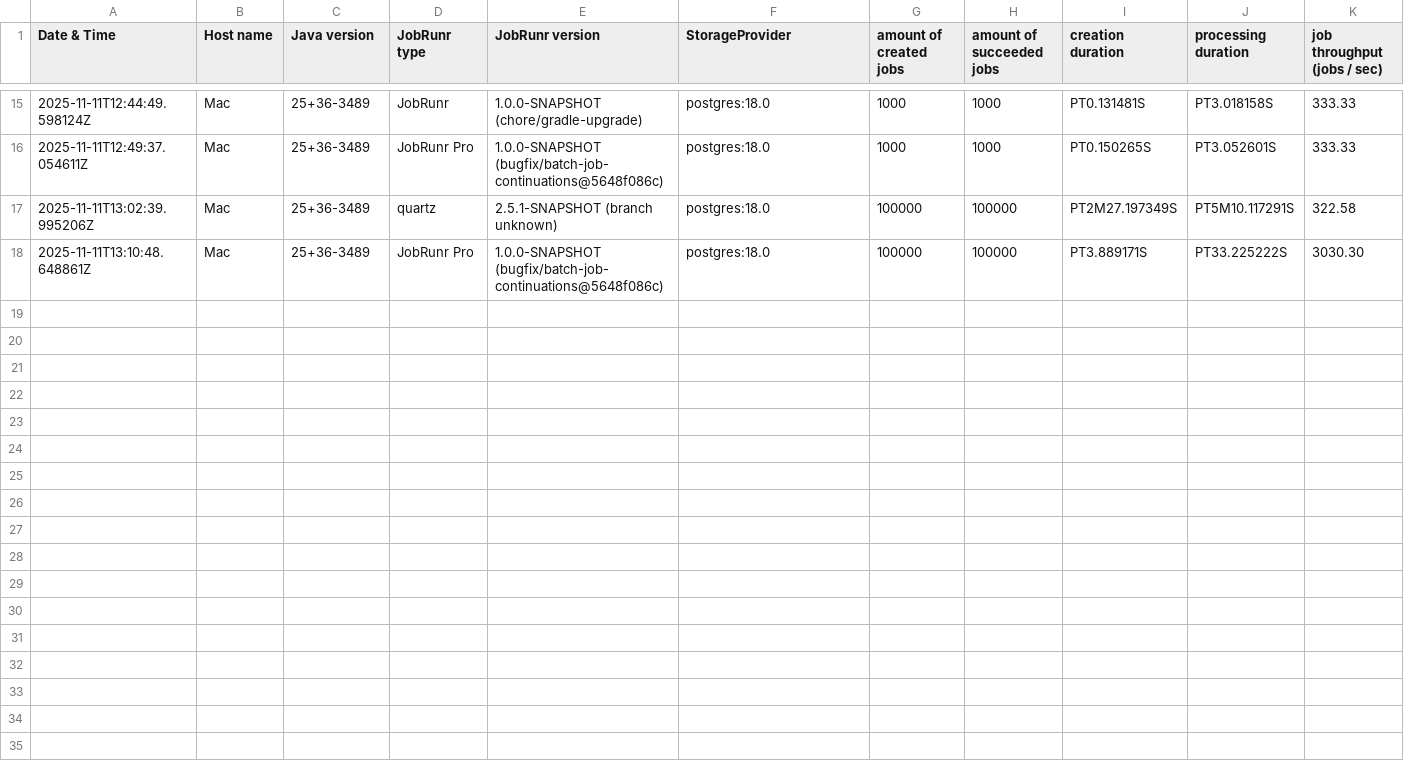
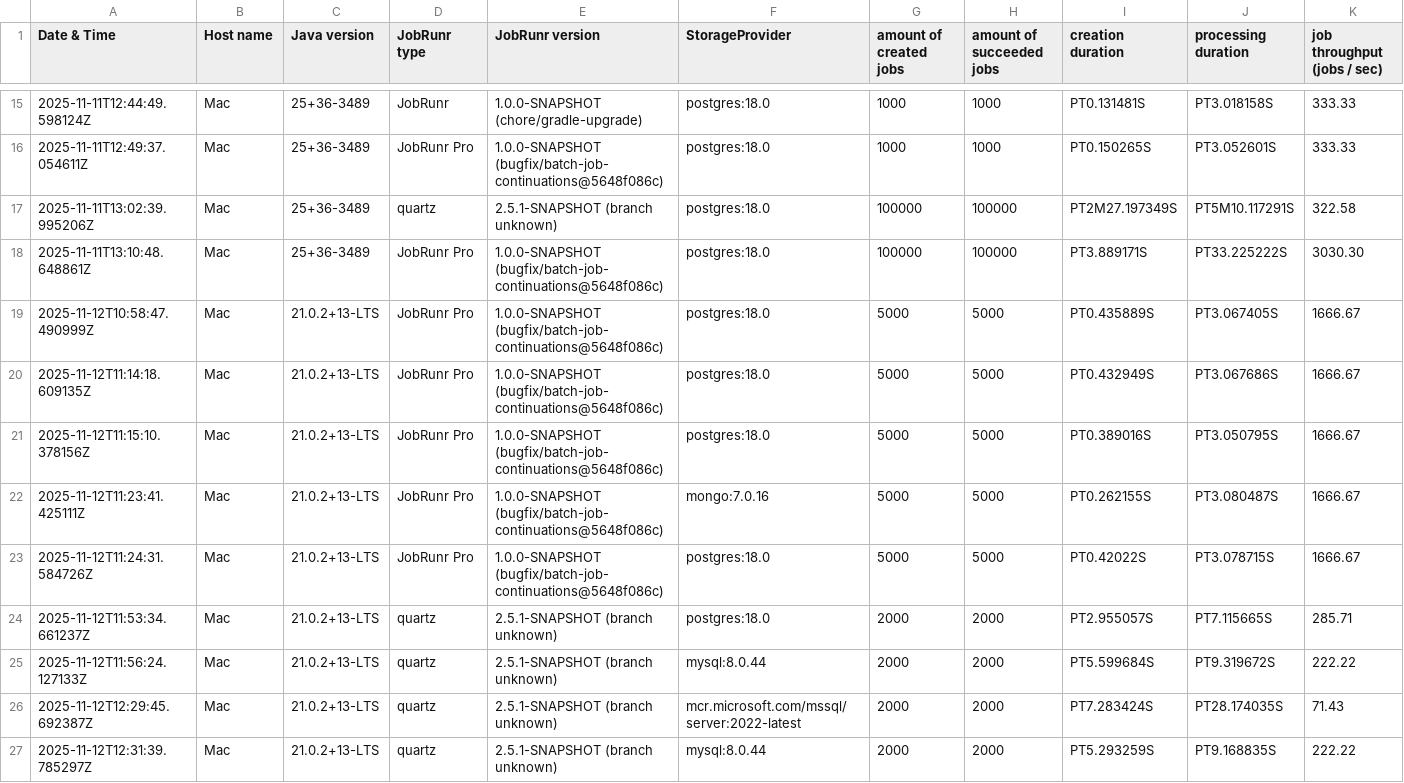
Before and after one commit to jobrunr/jobrunr-performance-test, a CSV file: logbooks/Scenario01 - Process jobs-logbook.csv, drawn as a sheet; only a part is shown, gaps mark what is left out.

Commit message:
Add support for JobRunr Pro QueryAnalysis and allow to use Quartz with other databases

```diff
--- a/logbooks/Scenario01 - Process jobs-logbook.csv
+++ b/logbooks/Scenario01 - Process jobs-logbook.csv
@@ -18 +18,10 @@ Date & Time,Host name,Java version,JobRunr type,JobRunr version,StorageProvider,
 2025-11-11T13:10:48.648861Z,Mac,25+36-3489,JobRunr Pro,1.0.0-SNAPSHOT (bugfix/batch-job-continuations@5648f086c),postgres:18.0,100000,100000,PT3.889171S,PT33.225222S,3030.30
+2025-11-12T10:58:47.490999Z,Mac,21.0.2+13-LTS,JobRunr Pro,1.0.0-SNAPSHOT (bugfix/batch-job-continuations@5648f086c),postgres:18.0,5000,5000,PT0.435889S,PT3.067405S,1666.67
+2025-11-12T11:14:18.609135Z,Mac,21.0.2+13-LTS,JobRunr Pro,1.0.0-SNAPSHOT (bugfix/batch-job-continuations@5648f086c),postgres:18.0,5000,5000,PT0.432949S,PT3.067686S,1666.67
+2025-11-12T11:15:10.378156Z,Mac,21.0.2+13-LTS,JobRunr Pro,1.0.0-SNAPSHOT (bugfix/batch-job-continuations@5648f086c),postgres:18.0,5000,5000,PT0.389016S,PT3.050795S,1666.67
+2025-11-12T11:23:41.425111Z,Mac,21.0.2+13-LTS,JobRunr Pro,1.0.0-SNAPSHOT (bugfix/batch-job-continuations@5648f086c),mongo:7.0.16,5000,5000,PT0.262155S,PT3.080487S,1666.67
+2025-11-12T11:24:31.584726Z,Mac,21.0.2+13-LTS,JobRunr Pro,1.0.0-SNAPSHOT (bugfix/batch-job-continuations@5648f086c),postgres:18.0,5000,5000,PT0.42022S,PT3.078715S,1666.67
+2025-11-12T11:53:34.661237Z,Mac,21.0.2+13-LTS,quartz,2.5.1-SNAPSHOT (branch unknown),postgres:18.0,2000,2000,PT2.955057S,PT7.115665S,285.71
+2025-11-12T11:56:24.127133Z,Mac,21.0.2+13-LTS,quartz,2.5.1-SNAPSHOT (branch unknown),mysql:8.0.44,2000,2000,PT5.599684S,PT9.319672S,222.22
+2025-11-12T12:29:45.692387Z,Mac,21.0.2+13-LTS,quartz,2.5.1-SNAPSHOT (branch unknown),mcr.microsoft.com/mssql/server:2022-latest,2000,2000,PT7.283424S,PT28.174035S,71.43
+2025-11-12T12:31:39.785297Z,Mac,21.0.2+13-LTS,quartz,2.5.1-SNAPSHOT (branch unknown),mysql:8.0.44,2000,2000,PT5.293259S,PT9.168835S,222.22
```
Also changed, not shown: 23 other files.
